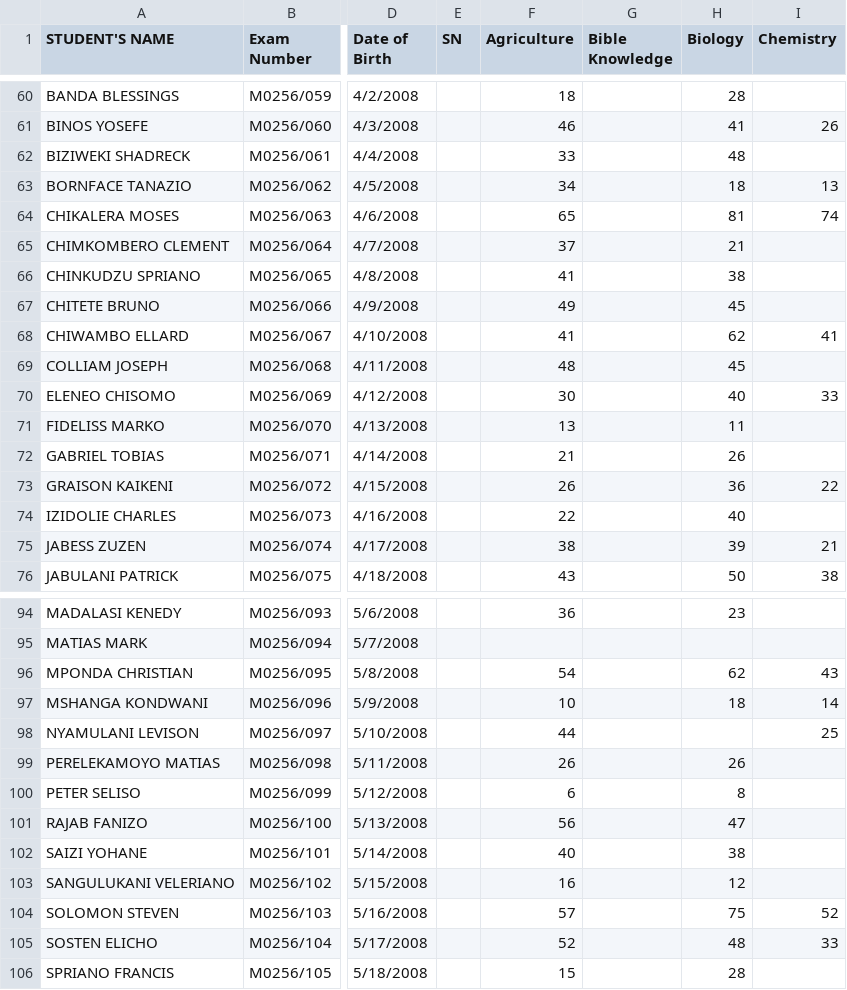
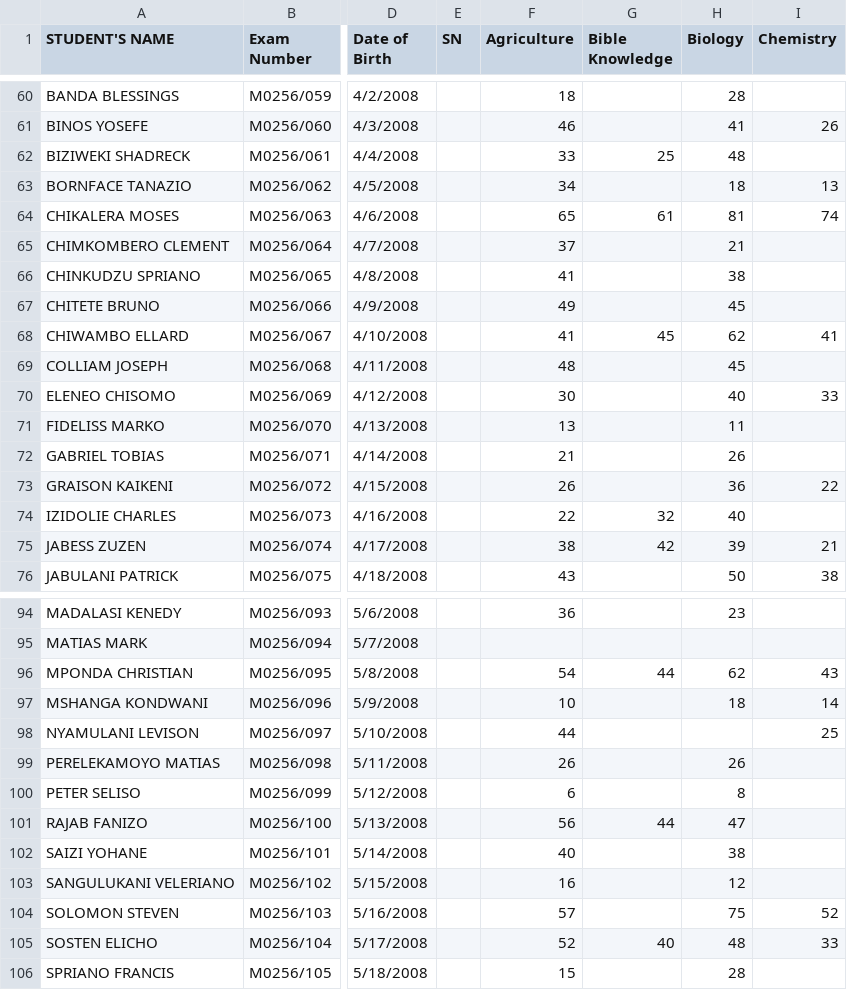
Before and after one commit to enitac/c, a CSV file: form4.csv, drawn as a sheet; only a part is shown, gaps mark what is left out; the diff covers the shown part only; the diff names each change by its address in the sheet, - before the commit and + after, or states it on an @@ line.

Commit message:
Update: form4 - Bible Knowledge (4/30/2026, 8:25:51 AM)

```diff
--- a/form4.csv
+++ b/form4.csv
-G62 (Bible Knowledge): (empty)
+G62 (Bible Knowledge): 25
-G64 (Bible Knowledge): (empty)
+G64 (Bible Knowledge): 61
-G68 (Bible Knowledge): (empty)
+G68 (Bible Knowledge): 45
-G74 (Bible Knowledge): (empty)
+G74 (Bible Knowledge): 32
-G75 (Bible Knowledge): (empty)
+G75 (Bible Knowledge): 42
-G96 (Bible Knowledge): (empty)
+G96 (Bible Knowledge): 44
-G101 (Bible Knowledge): (empty)
+G101 (Bible Knowledge): 44
-G105 (Bible Knowledge): (empty)
+G105 (Bible Knowledge): 40
```
Also changed, not shown: 13 edited cells elsewhere in this file.
